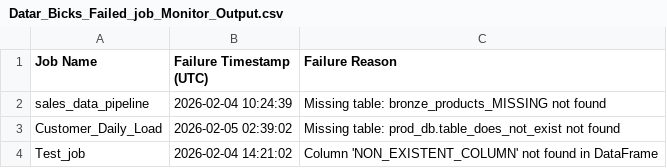
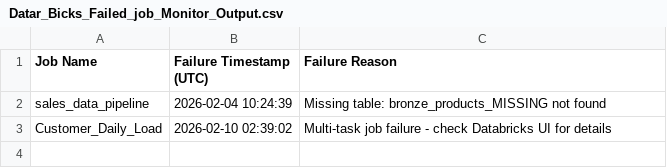
Before and after one commit to DEEPAK2566/Databricks-failed-job-Error, a CSV file: Output/Datar_Bicks_Failed_job_Monitor_Output.csv, drawn as a sheet.

Commit message:
Add or update file: Datar_Bicks_Failed_job_Monitor_Output.csv

```diff
--- a/Output/Datar_Bicks_Failed_job_Monitor_Output.csv
+++ b/Output/Datar_Bicks_Failed_job_Monitor_Output.csv
@@ -2,3 +2,2 @@ Job Name,Failure Timestamp (UTC),Failure Reason
 sales_data_pipeline,2026-02-04 10:24:39,Missing table: bronze_products_MISSING not found
-Customer_Daily_Load,2026-02-05 02:39:02,Missing table: prod_db.table_does_not_exist not found
-Test_job,2026-02-04 14:21:02,Column 'NON_EXISTENT_COLUMN' not found in DataFrame
+Customer_Daily_Load,2026-02-10 02:39:02,Multi-task job failure - check Databricks UI for details
```
